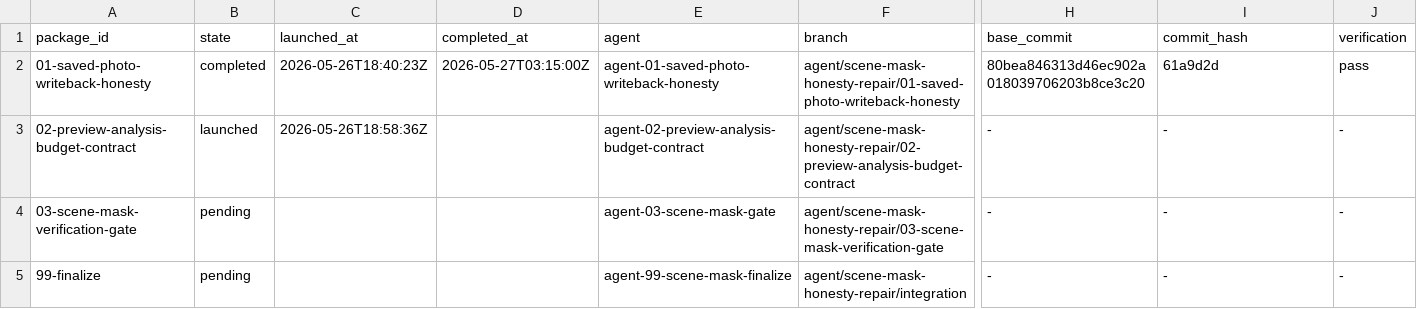
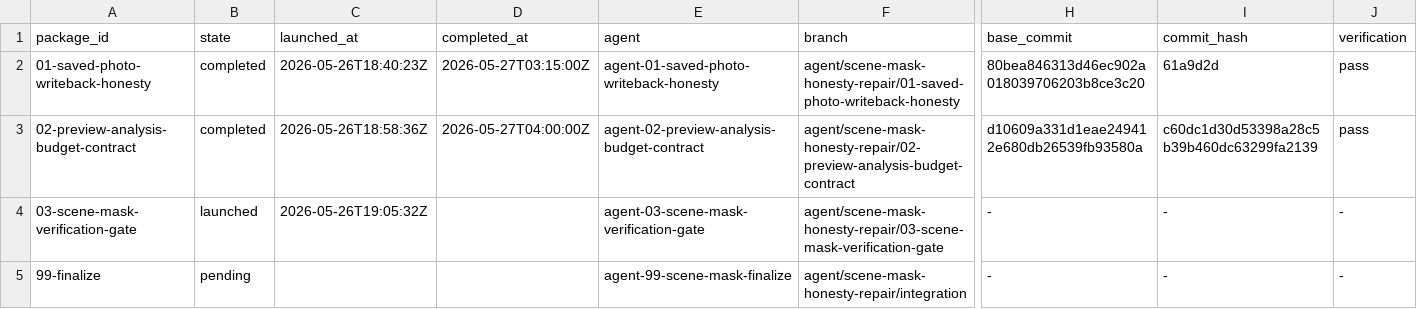
Before and after one commit to teotis/teotis-camera, a TSV file: docs/plans/scene-mask-honesty-repair-orchestration/status/state.tsv, drawn as a sheet; only a part is shown, gaps mark what is left out; the diff names each change by its address in the sheet, - before the commit and + after, or states it on an @@ line.

```diff
--- a/docs/plans/scene-mask-honesty-repair-orchestration/status/state.tsv
+++ b/docs/plans/scene-mask-honesty-repair-orchestration/status/state.tsv
-B3 (state): launched
+B3 (state): completed
-D3 (completed_at): (empty)
+D3 (completed_at): 2026-05-27T04:00:00Z
-H3 (base_commit): -
+H3 (base_commit): d10609a331d1eae249412e680db26539fb93580a
-I3 (commit_hash): -
+I3 (commit_hash): c60dc1d30d53398a28c5b39b460dc63299fa2139
-J3 (verification): -
+J3 (verification): pass
-B4 (state): pending
+B4 (state): launched
-C4 (launched_at): (empty)
+C4 (launched_at): 2026-05-26T19:05:32Z
-E4 (agent): agent-03-scene-mask-gate
+E4 (agent): agent-03-scene-mask-verification-gate
```
Also changed, not shown: 2 other files.
